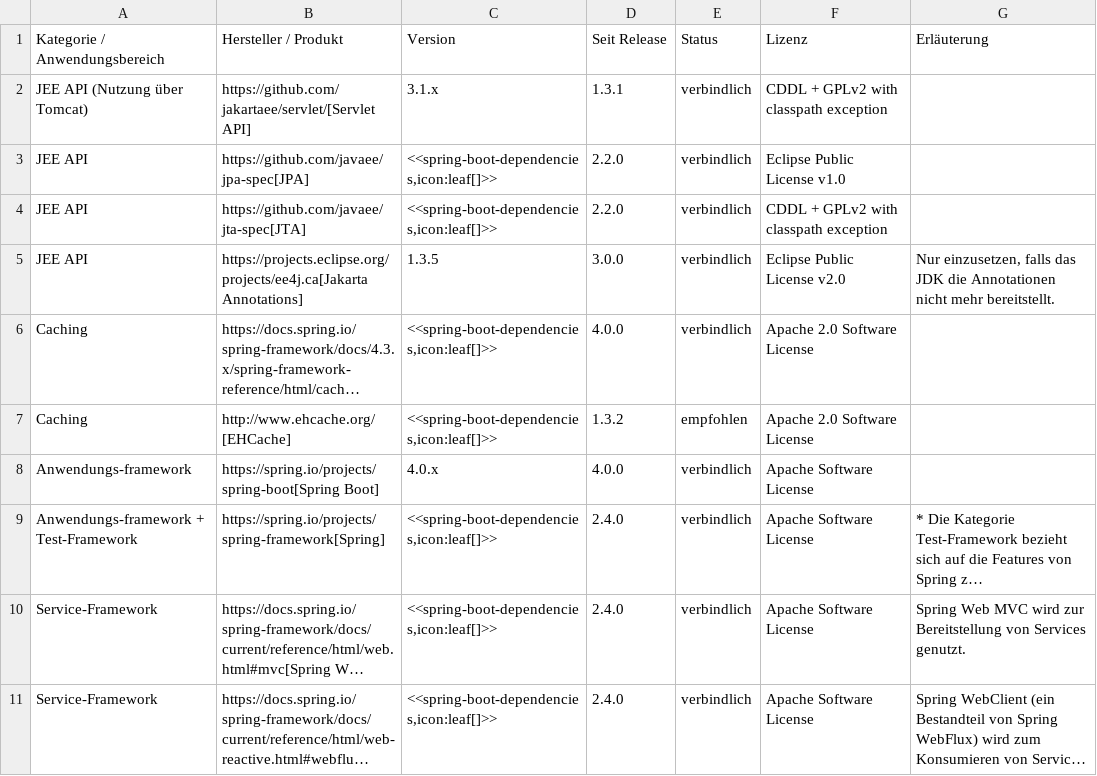
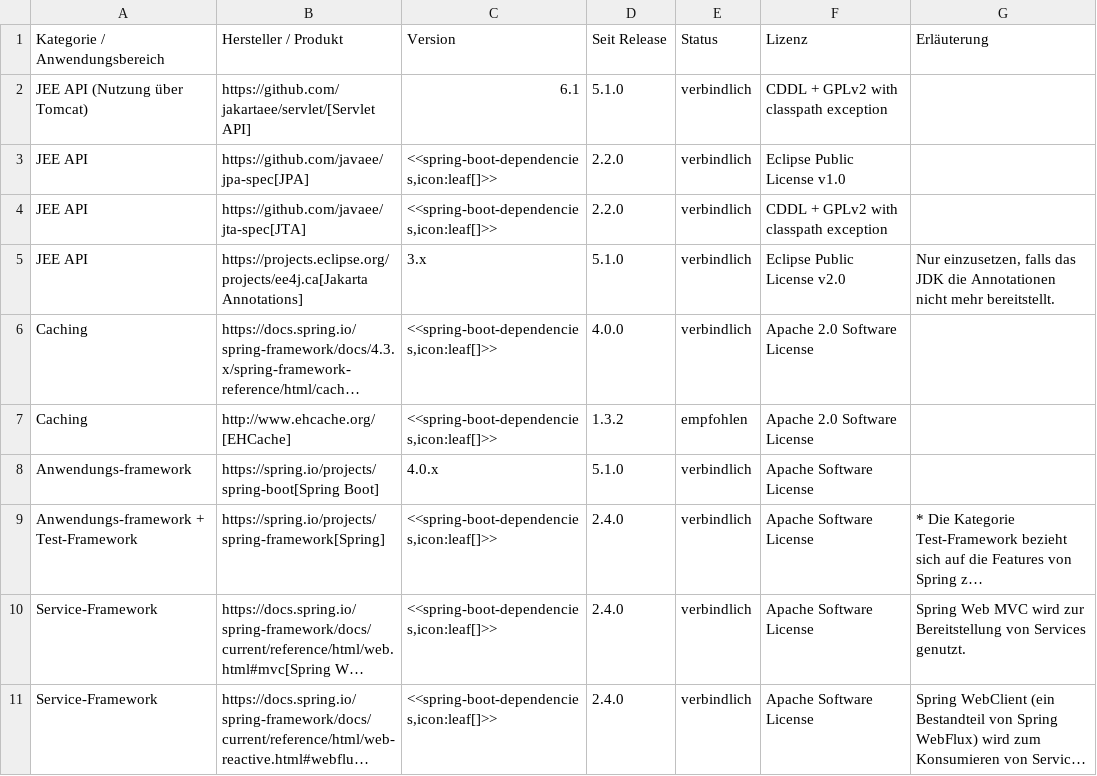
Before and after one commit to IsyFact/isyfact-standards, a CSV file: isyfact-standards-doc/src/docs/antora/modules/einstieg/partials/Produktkatalog_IsyFact_Produktvorgaben_Bibliotheken_Anwendungsentwicklung_Java_Spring_Entwicklung.csv, drawn as a sheet; only a part is shown; long unchanged cells end in …; the diff names each change by its address in the sheet, - before the commit and + after, or states it on an @@ line.

Commit message:
docs: IFS-5538 update product catalog because of Spring Boot 4

```diff
--- a/isyfact-standards-doc/src/docs/antora/modules/einstieg/partials/Produktkatalog_IsyFact_Produktvorgaben_Bibliotheken_Anwendungsentwicklung_Java_Spring_Entwicklung.csv
+++ b/isyfact-standards-doc/src/docs/antora/modules/einstieg/partials/Produktkatalog_IsyFact_Produktvorgaben_Bibliotheken_Anwendungsentwicklung_Java_Spring_Entwicklung.csv
-C2: 3.1.x
+C2: 6.1
-D2: 1.3.1
+D2: 5.1.0
-C5: 1.3.5
+C5: 3.x
-D5: 3.0.0
+D5: 5.1.0
-D8: 4.0.0
+D8: 5.1.0
```
Also changed, not shown: isyfact-standards-doc/src/docs/antora/modules/einstieg/partials/Produktkatalog_IsyFact_Produktvorgaben_Allgemein_Systemsoftware.csv.
